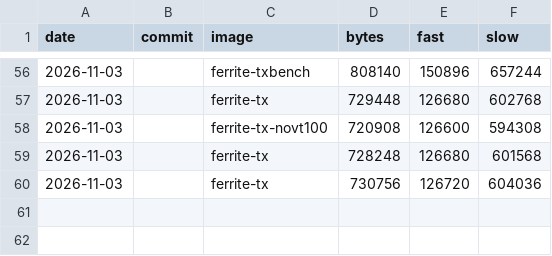
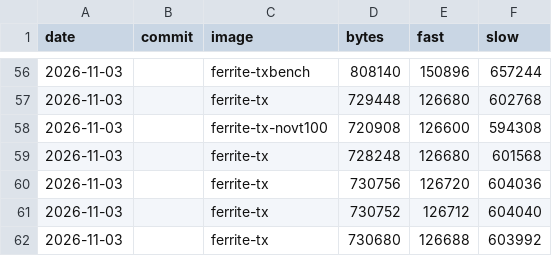
Before and after one commit to DK1DA/FerriteFW, a TSV file: tools/size-history.tsv, drawn as a sheet; only a part is shown, gaps mark what is left out.

Commit message:
Size history
Built with the help of AI.

```diff
--- a/tools/size-history.tsv
+++ b/tools/size-history.tsv
@@ -60 +60,3 @@ date	commit	image	bytes	fast	slow
 2026-11-03		ferrite-tx	730756	126720	604036
+2026-11-03		ferrite-tx	730752	126712	604040
+2026-11-03		ferrite-tx	730680	126688	603992
```
